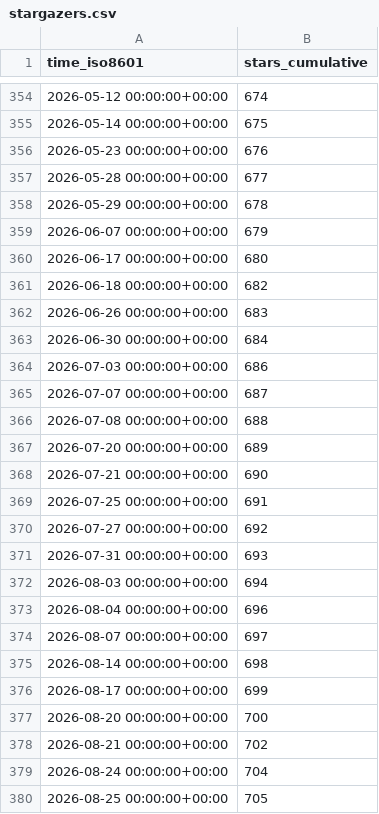
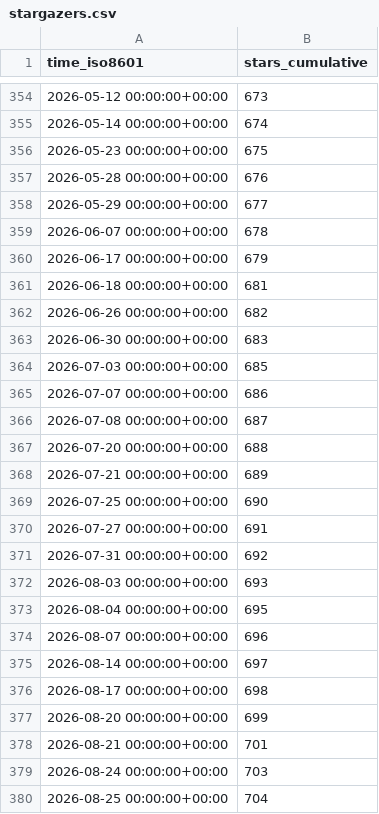
Before and after one commit to ServerlessLLM/ServerlessLLMStat, a CSV file: ServerlessLLM/ServerlessLLM/ghrs-data/stargazers.csv, drawn as a sheet; only a part is shown, gaps mark what is left out; the diff covers the shown part only.

```diff
--- a/ServerlessLLM/ServerlessLLM/ghrs-data/stargazers.csv
+++ b/ServerlessLLM/ServerlessLLM/ghrs-data/stargazers.csv
@@ -354,27 +354,27 @@ time_iso8601,stars_cumulative
-2026-05-12 00:00:00+00:00,674
-2026-05-14 00:00:00+00:00,675
-2026-05-23 00:00:00+00:00,676
-2026-05-28 00:00:00+00:00,677
-2026-05-29 00:00:00+00:00,678
-2026-06-07 00:00:00+00:00,679
-2026-06-17 00:00:00+00:00,680
-2026-06-18 00:00:00+00:00,682
-2026-06-26 00:00:00+00:00,683
-2026-06-30 00:00:00+00:00,684
-2026-07-03 00:00:00+00:00,686
-2026-07-07 00:00:00+00:00,687
-2026-07-08 00:00:00+00:00,688
-2026-07-20 00:00:00+00:00,689
-2026-07-21 00:00:00+00:00,690
-2026-07-25 00:00:00+00:00,691
-2026-07-27 00:00:00+00:00,692
-2026-07-31 00:00:00+00:00,693
-2026-08-03 00:00:00+00:00,694
-2026-08-04 00:00:00+00:00,696
-2026-08-07 00:00:00+00:00,697
-2026-08-14 00:00:00+00:00,698
-2026-08-17 00:00:00+00:00,699
-2026-08-20 00:00:00+00:00,700
-2026-08-21 00:00:00+00:00,702
-2026-08-24 00:00:00+00:00,704
-2026-08-25 00:00:00+00:00,705
+2026-05-12 00:00:00+00:00,673
+2026-05-14 00:00:00+00:00,674
+2026-05-23 00:00:00+00:00,675
+2026-05-28 00:00:00+00:00,676
+2026-05-29 00:00:00+00:00,677
+2026-06-07 00:00:00+00:00,678
+2026-06-17 00:00:00+00:00,679
+2026-06-18 00:00:00+00:00,681
+2026-06-26 00:00:00+00:00,682
+2026-06-30 00:00:00+00:00,683
+2026-07-03 00:00:00+00:00,685
+2026-07-07 00:00:00+00:00,686
+2026-07-08 00:00:00+00:00,687
+2026-07-20 00:00:00+00:00,688
+2026-07-21 00:00:00+00:00,689
+2026-07-25 00:00:00+00:00,690
+2026-07-27 00:00:00+00:00,691
+2026-07-31 00:00:00+00:00,692
+2026-08-03 00:00:00+00:00,693
+2026-08-04 00:00:00+00:00,695
+2026-08-07 00:00:00+00:00,696
+2026-08-14 00:00:00+00:00,697
+2026-08-17 00:00:00+00:00,698
+2026-08-20 00:00:00+00:00,699
+2026-08-21 00:00:00+00:00,701
+2026-08-24 00:00:00+00:00,703
+2026-08-25 00:00:00+00:00,704
```
Also changed, not shown: 40 edited cells elsewhere in this file, ServerlessLLM/ServerlessLLM/ghrs-data/forks.csv.
